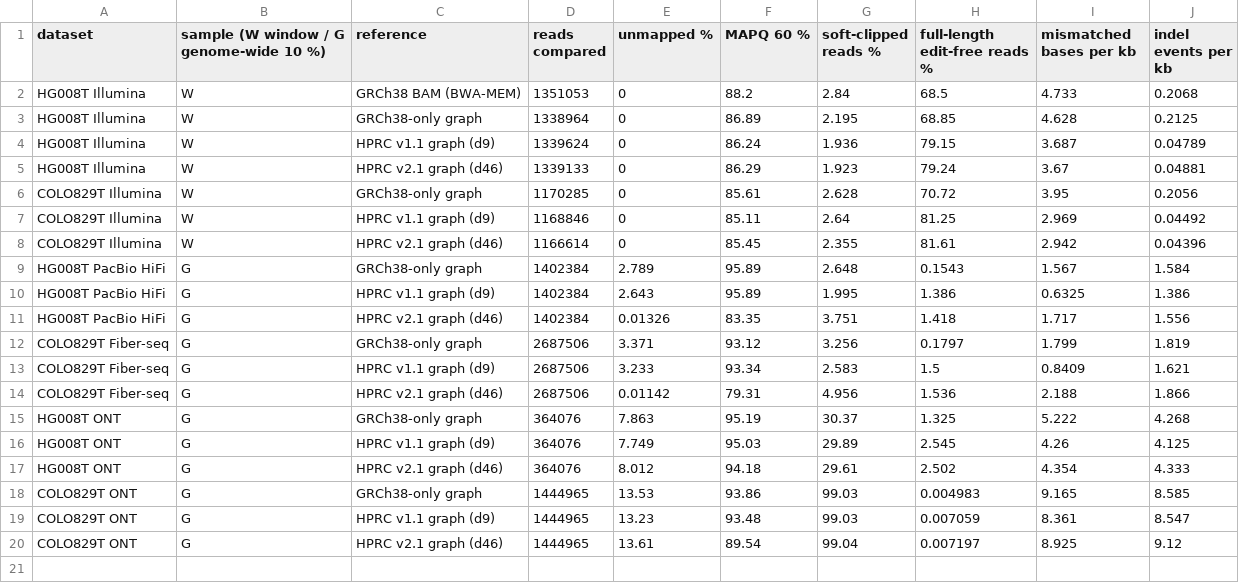
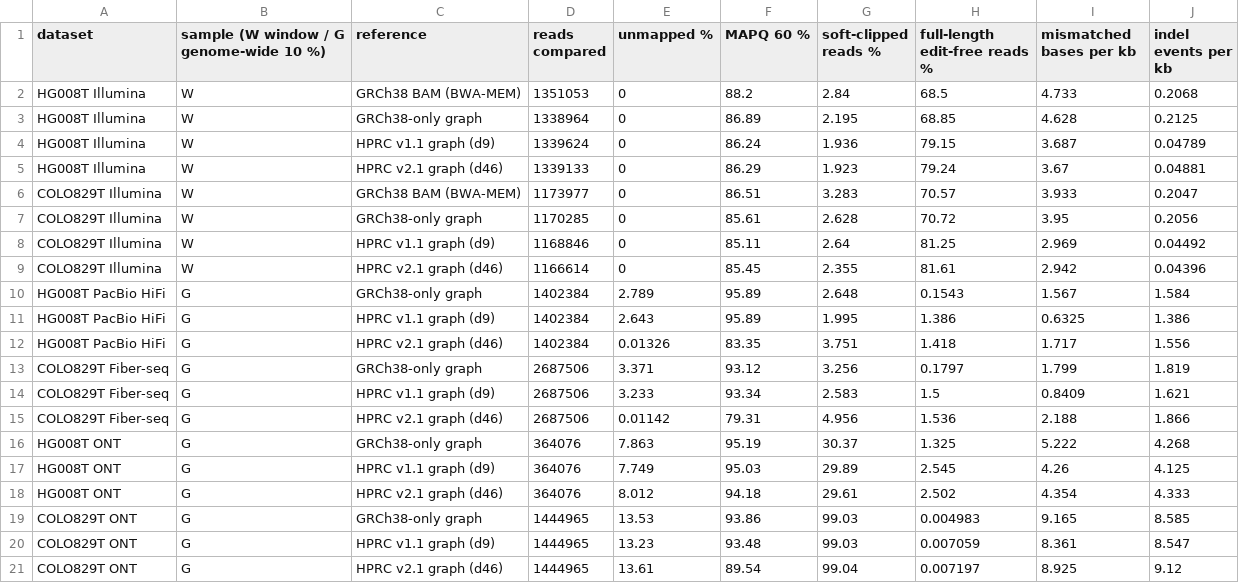
Before and after one commit to Jiawei-Shen/Pansoma, a TSV file: analysis/reviewer_response_20261011/supplementary/R2.7/alignment_stats.tsv, drawn as a sheet.

```diff
--- a/analysis/reviewer_response_20261011/supplementary/R2.7/alignment_stats.tsv
+++ b/analysis/reviewer_response_20261011/supplementary/R2.7/alignment_stats.tsv
@@ -5,2 +5,3 @@ HG008T Illumina	W	HPRC v1.1 graph (d9)	1339624	0	86.24	1.936	79.15	3.687	0.04789
 HG008T Illumina	W	HPRC v2.1 graph (d46)	1339133	0	86.29	1.923	79.24	3.67	0.04881
+COLO829T Illumina	W	GRCh38 BAM (BWA-MEM)	1173977	0	86.51	3.283	70.57	3.933	0.2047
 COLO829T Illumina	W	GRCh38-only graph	1170285	0	85.61	2.628	70.72	3.95	0.2056
```
Also changed, not shown: analysis/reviewer_response_20261011/experiments/E11a_alignment_stats/wtasks.tsv, 7 other files.
